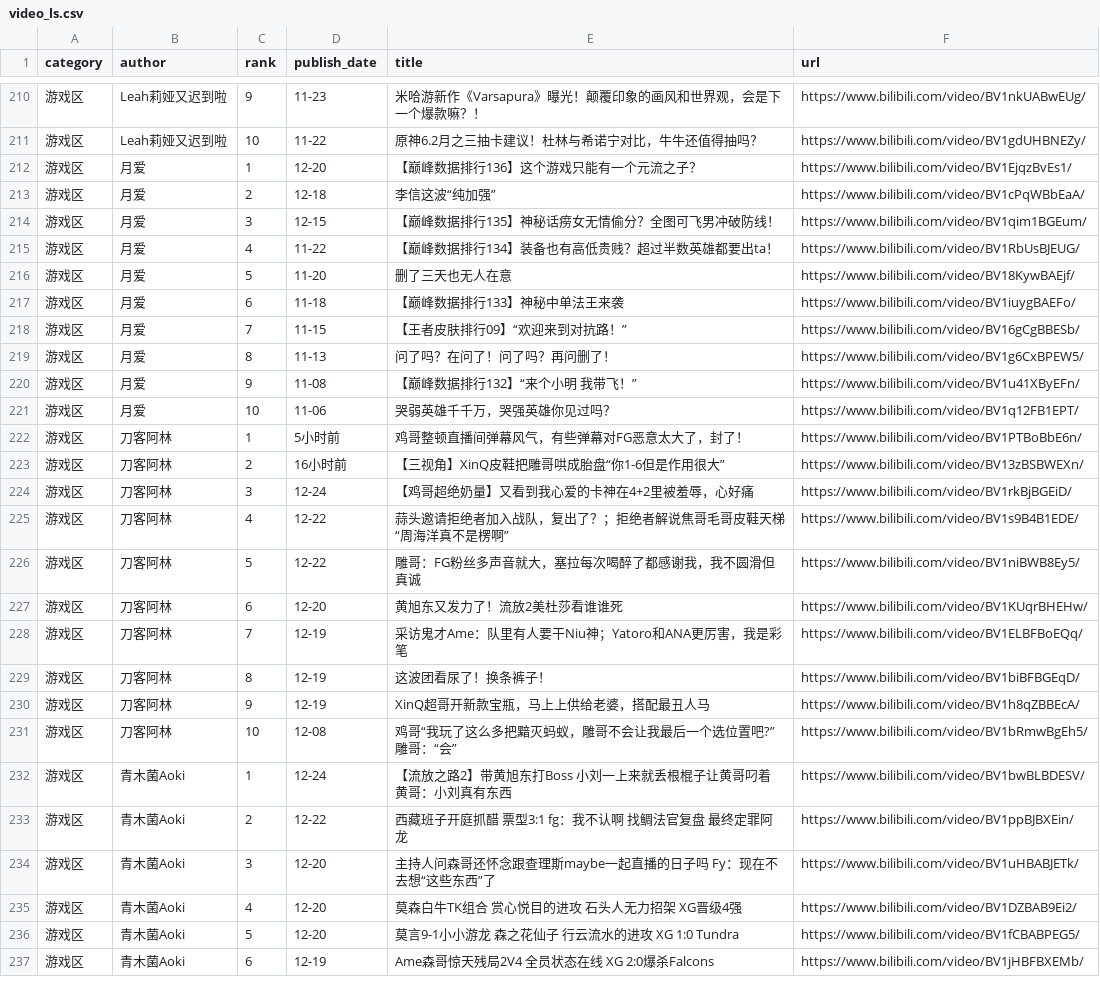
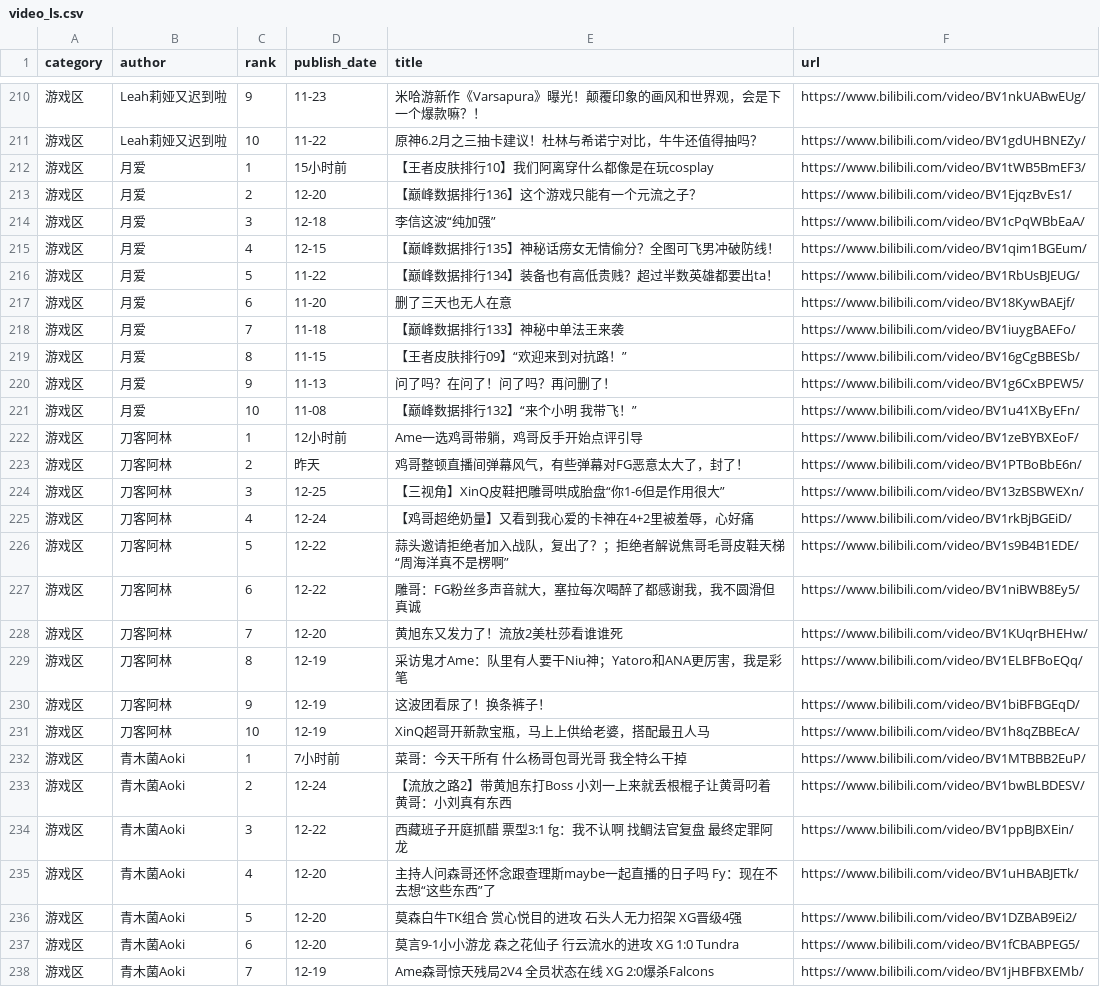
Before and after one commit to xujl1999/Key-Data-Management, a CSV file: web/video_ls.csv, drawn as a sheet; only a part is shown, gaps mark what is left out; the diff covers the shown part only.

Commit message:
update data

```diff
--- a/web/video_ls.csv
+++ b/web/video_ls.csv
@@ -211,27 +211,28 @@ category,author,rank,publish_date,title,url
 游戏区,Leah莉娅又迟到啦,10,11-22,原神6.2月之三抽卡建议！杜林与希诺宁对比，牛牛还值得抽吗？,https://www.bilibili.com/video/BV1gdUHBNEZy/
-游戏区,月爱,1,12-20,【巅峰数据排行136】这个游戏只能有一个元流之子？,https://www.bilibili.com/video/BV1EjqzBvEs1/
-游戏区,月爱,2,12-18,李信这波“纯加强”,https://www.bilibili.com/video/BV1cPqWBbEaA/
-游戏区,月爱,3,12-15,【巅峰数据排行135】神秘话痨女无情偷分？全图可飞男冲破防线！,https://www.bilibili.com/video/BV1qim1BGEum/
-游戏区,月爱,4,11-22,【巅峰数据排行134】装备也有高低贵贱？超过半数英雄都要出ta！,https://www.bilibili.com/video/BV1RbUsBJEUG/
-游戏区,月爱,5,11-20,删了三天也无人在意,https://www.bilibili.com/video/BV18KywBAEjf/
-游戏区,月爱,6,11-18,【巅峰数据排行133】神秘中单法王来袭,https://www.bilibili.com/video/BV1iuygBAEFo/
-游戏区,月爱,7,11-15,【王者皮肤排行09】“欢迎来到对抗路！”,https://www.bilibili.com/video/BV16gCgBBESb/
-游戏区,月爱,8,11-13,问了吗？在问了！问了吗？再问删了！,https://www.bilibili.com/video/BV1g6CxBPEW5/
-游戏区,月爱,9,11-08,【巅峰数据排行132】“来个小明 我带飞！”,https://www.bilibili.com/video/BV1u41XByEFn/
-游戏区,月爱,10,11-06,哭弱英雄千千万，哭强英雄你见过吗？,https://www.bilibili.com/video/BV1q12FB1EPT/
-游戏区,刀客阿林,1,5小时前,鸡哥整顿直播间弹幕风气，有些弹幕对FG恶意太大了，封了！,https://www.bilibili.com/video/BV1PTBoBbE6n/
-游戏区,刀客阿林,2,16小时前,【三视角】XinQ皮鞋把雕哥哄成胎盘“你1-6但是作用很大”,https://www.bilibili.com/video/BV13zBSBWEXn/
-游戏区,刀客阿林,3,12-24,【鸡哥超绝奶量】又看到我心爱的卡神在4+2里被羞辱，心好痛,https://www.bilibili.com/video/BV1rkBjBGEiD/
-游戏区,刀客阿林,4,12-22,蒜头邀请拒绝者加入战队，复出了？；拒绝者解说焦哥毛哥皮鞋天梯“周海洋真不是楞啊”,https://www.bilibili.com/video/BV1s9B4B1EDE/
-游戏区,刀客阿林,5,12-22,雕哥：FG粉丝多声音就大，塞拉每次喝醉了都感谢我，我不圆滑但真诚,https://www.bilibili.com/video/BV1niBWB8Ey5/
-游戏区,刀客阿林,6,12-20,黄旭东又发力了！流放2美杜莎看谁谁死,https://www.bilibili.com/video/BV1KUqrBHEHw/
-游戏区,刀客阿林,7,12-19,采访鬼才Ame：队里有人要干Niu神；Yatoro和ANA更厉害，我是彩笔,https://www.bilibili.com/video/BV1ELBFBoEQq/
-游戏区,刀客阿林,8,12-19,这波团看尿了！换条裤子！,https://www.bilibili.com/video/BV1biBFBGEqD/
-游戏区,刀客阿林,9,12-19,XinQ超哥开新款宝瓶，马上上供给老婆，搭配最丑人马,https://www.bilibili.com/video/BV1h8qZBBEcA/
-游戏区,刀客阿林,10,12-08,鸡哥“我玩了这么多把黯灭蚂蚁，雕哥不会让我最后一个选位置吧?”雕哥：“会”,https://www.bilibili.com/video/BV1bRmwBgEh5/
-游戏区,青木菌Aoki,1,12-24,【流放之路2】带黄旭东打Boss 小刘一上来就丢根棍子让黄哥叼着 黄哥：小刘真有东西,https://www.bilibili.com/video/BV1bwBLBDESV/
-游戏区,青木菌Aoki,2,12-22,西藏班子开庭抓醋 票型3:1 fg：我不认啊 找鲷法官复盘 最终定罪阿龙,https://www.bilibili.com/video/BV1ppBJBXEin/
-游戏区,青木菌Aoki,3,12-20,主持人问森哥还怀念跟查理斯maybe一起直播的日子吗 Fy：现在不去想“这些东西”了,https://www.bilibili.com/video/BV1uHBABJETk/
-游戏区,青木菌Aoki,4,12-20,莫森白牛TK组合 赏心悦目的进攻 石头人无力招架 XG晋级4强,https://www.bilibili.com/video/BV1DZBAB9Ei2/
-游戏区,青木菌Aoki,5,12-20,莫言9-1小小游龙 森之花仙子 行云流水的进攻 XG 1:0 Tundra,https://www.bilibili.com/video/BV1fCBABPEG5/
-游戏区,青木菌Aoki,6,12-19,Ame森哥惊天残局2V4 全员状态在线 XG 2:0爆杀Falcons,https://www.bilibili.com/video/BV1jHBFBXEMb/
+游戏区,月爱,1,15小时前,【王者皮肤排行10】我们阿离穿什么都像是在玩cosplay,https://www.bilibili.com/video/BV1tWB5BmEF3/
+游戏区,月爱,2,12-20,【巅峰数据排行136】这个游戏只能有一个元流之子？,https://www.bilibili.com/video/BV1EjqzBvEs1/
+游戏区,月爱,3,12-18,李信这波“纯加强”,https://www.bilibili.com/video/BV1cPqWBbEaA/
+游戏区,月爱,4,12-15,【巅峰数据排行135】神秘话痨女无情偷分？全图可飞男冲破防线！,https://www.bilibili.com/video/BV1qim1BGEum/
+游戏区,月爱,5,11-22,【巅峰数据排行134】装备也有高低贵贱？超过半数英雄都要出ta！,https://www.bilibili.com/video/BV1RbUsBJEUG/
+游戏区,月爱,6,11-20,删了三天也无人在意,https://www.bilibili.com/video/BV18KywBAEjf/
+游戏区,月爱,7,11-18,【巅峰数据排行133】神秘中单法王来袭,https://www.bilibili.com/video/BV1iuygBAEFo/
+游戏区,月爱,8,11-15,【王者皮肤排行09】“欢迎来到对抗路！”,https://www.bilibili.com/video/BV16gCgBBESb/
+游戏区,月爱,9,11-13,问了吗？在问了！问了吗？再问删了！,https://www.bilibili.com/video/BV1g6CxBPEW5/
+游戏区,月爱,10,11-08,【巅峰数据排行132】“来个小明 我带飞！”,https://www.bilibili.com/video/BV1u41XByEFn/
+游戏区,刀客阿林,1,12小时前,Ame一选鸡哥带躺，鸡哥反手开始点评引导,https://www.bilibili.com/video/BV1zeBYBXEoF/
+游戏区,刀客阿林,2,昨天,鸡哥整顿直播间弹幕风气，有些弹幕对FG恶意太大了，封了！,https://www.bilibili.com/video/BV1PTBoBbE6n/
+游戏区,刀客阿林,3,12-25,【三视角】XinQ皮鞋把雕哥哄成胎盘“你1-6但是作用很大”,https://www.bilibili.com/video/BV13zBSBWEXn/
+游戏区,刀客阿林,4,12-24,【鸡哥超绝奶量】又看到我心爱的卡神在4+2里被羞辱，心好痛,https://www.bilibili.com/video/BV1rkBjBGEiD/
+游戏区,刀客阿林,5,12-22,蒜头邀请拒绝者加入战队，复出了？；拒绝者解说焦哥毛哥皮鞋天梯“周海洋真不是楞啊”,https://www.bilibili.com/video/BV1s9B4B1EDE/
+游戏区,刀客阿林,6,12-22,雕哥：FG粉丝多声音就大，塞拉每次喝醉了都感谢我，我不圆滑但真诚,https://www.bilibili.com/video/BV1niBWB8Ey5/
+游戏区,刀客阿林,7,12-20,黄旭东又发力了！流放2美杜莎看谁谁死,https://www.bilibili.com/video/BV1KUqrBHEHw/
+游戏区,刀客阿林,8,12-19,采访鬼才Ame：队里有人要干Niu神；Yatoro和ANA更厉害，我是彩笔,https://www.bilibili.com/video/BV1ELBFBoEQq/
+游戏区,刀客阿林,9,12-19,这波团看尿了！换条裤子！,https://www.bilibili.com/video/BV1biBFBGEqD/
+游戏区,刀客阿林,10,12-19,XinQ超哥开新款宝瓶，马上上供给老婆，搭配最丑人马,https://www.bilibili.com/video/BV1h8qZBBEcA/
+游戏区,青木菌Aoki,1,7小时前,菜哥：今天干所有 什么杨哥包哥光哥 我全特么干掉,https://www.bilibili.com/video/BV1MTBBB2EuP/
+游戏区,青木菌Aoki,2,12-24,【流放之路2】带黄旭东打Boss 小刘一上来就丢根棍子让黄哥叼着 黄哥：小刘真有东西,https://www.bilibili.com/video/BV1bwBLBDESV/
+游戏区,青木菌Aoki,3,12-22,西藏班子开庭抓醋 票型3:1 fg：我不认啊 找鲷法官复盘 最终定罪阿龙,https://www.bilibili.com/video/BV1ppBJBXEin/
+游戏区,青木菌Aoki,4,12-20,主持人问森哥还怀念跟查理斯maybe一起直播的日子吗 Fy：现在不去想“这些东西”了,https://www.bilibili.com/video/BV1uHBABJETk/
+游戏区,青木菌Aoki,5,12-20,莫森白牛TK组合 赏心悦目的进攻 石头人无力招架 XG晋级4强,https://www.bilibili.com/video/BV1DZBAB9Ei2/
+游戏区,青木菌Aoki,6,12-20,莫言9-1小小游龙 森之花仙子 行云流水的进攻 XG 1:0 Tundra,https://www.bilibili.com/video/BV1fCBABPEG5/
+游戏区,青木菌Aoki,7,12-19,Ame森哥惊天残局2V4 全员状态在线 XG 2:0爆杀Falcons,https://www.bilibili.com/video/BV1jHBFBXEMb/
```
Also changed, not shown: 5 added rows, 6 removed rows and 57 edited cells elsewhere in this file, video/video_ls.csv, 13 other files.
